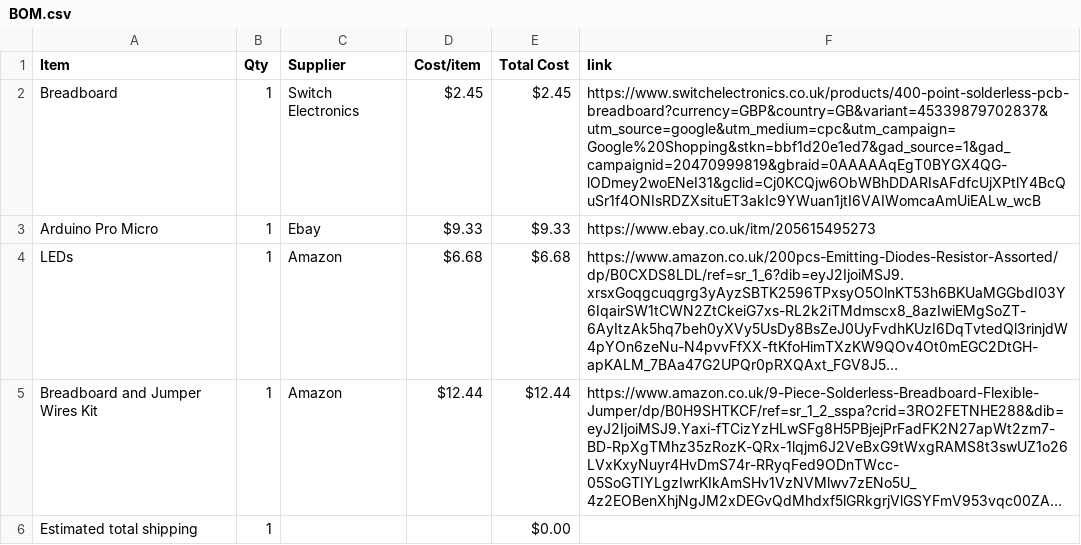
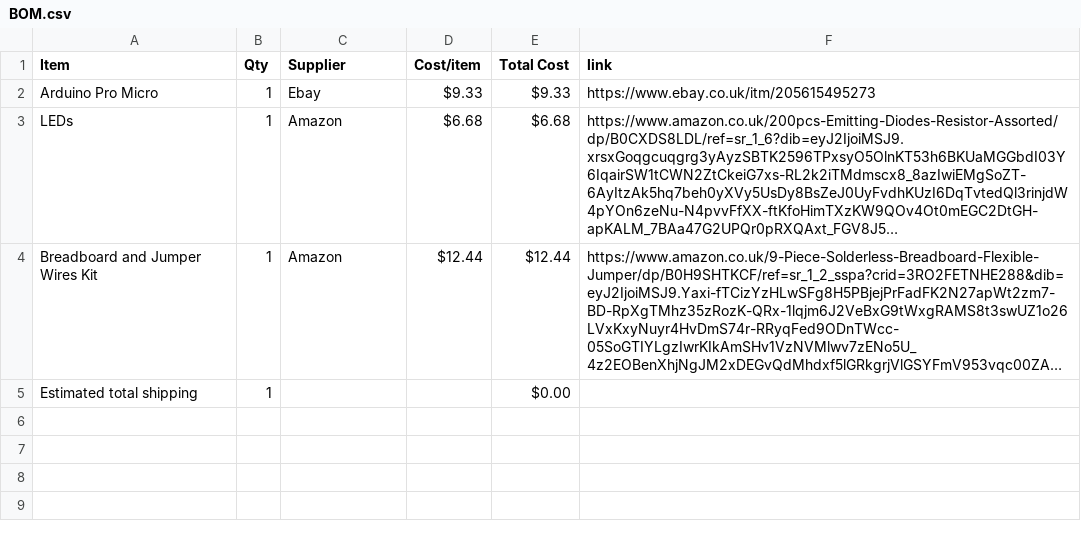
Before and after one commit to jeremy-stardance/Binary-Counter, a CSV file: BOM.csv, drawn as a sheet; long unchanged cells end in ….

Commit message:
Sync Binary Press Counter from Half Life

```diff
--- a/BOM.csv
+++ b/BOM.csv
@@ -1,3 +1,2 @@
 Item,Qty,Supplier,Cost/item,Total Cost,link
-Breadboard,1,Switch Electronics,$2.45,$2.45,https://www.switchelectronics.co.uk/products/400-point-solderless-pcb-breadboard?currency=GBP&country=GB&variant=45339879702837&utm_source=google&utm_medium=cpc&utm_campaign=Google%20Shopping&stkn=bbf1d20e1ed7&gad_source=1&gad_campaignid=20470999819&gbraid=0AAAAAqEgT0BYGX4QG-lODmey2woENeI31&gclid=Cj0KCQjw6ObWBhDDARIsAFdfcUjXPtlY4BcQuSr1f4ONIsRDZXsituET3akIc9YWuan1jtI6VAIWomcaAmUiEALw_wcB
 Arduino Pro Micro,1,Ebay,$9.33,$9.33,https://www.ebay.co.uk/itm/205615495273
```
